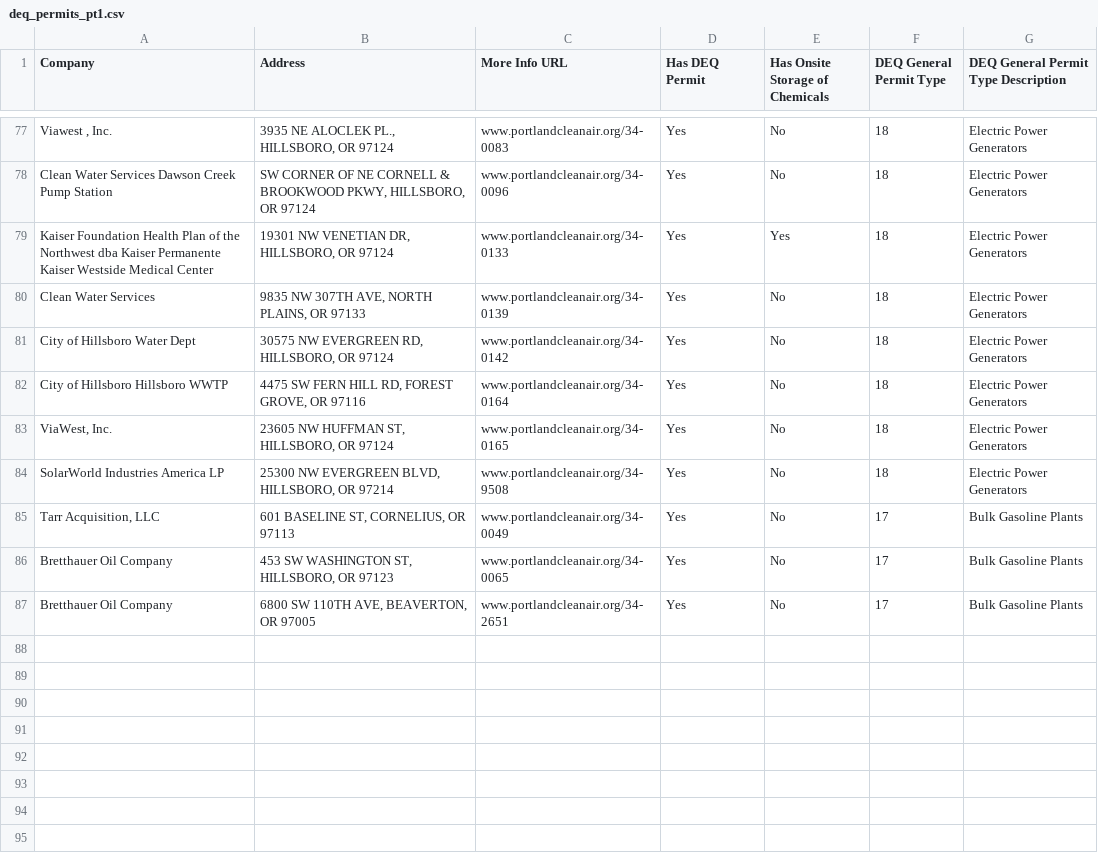
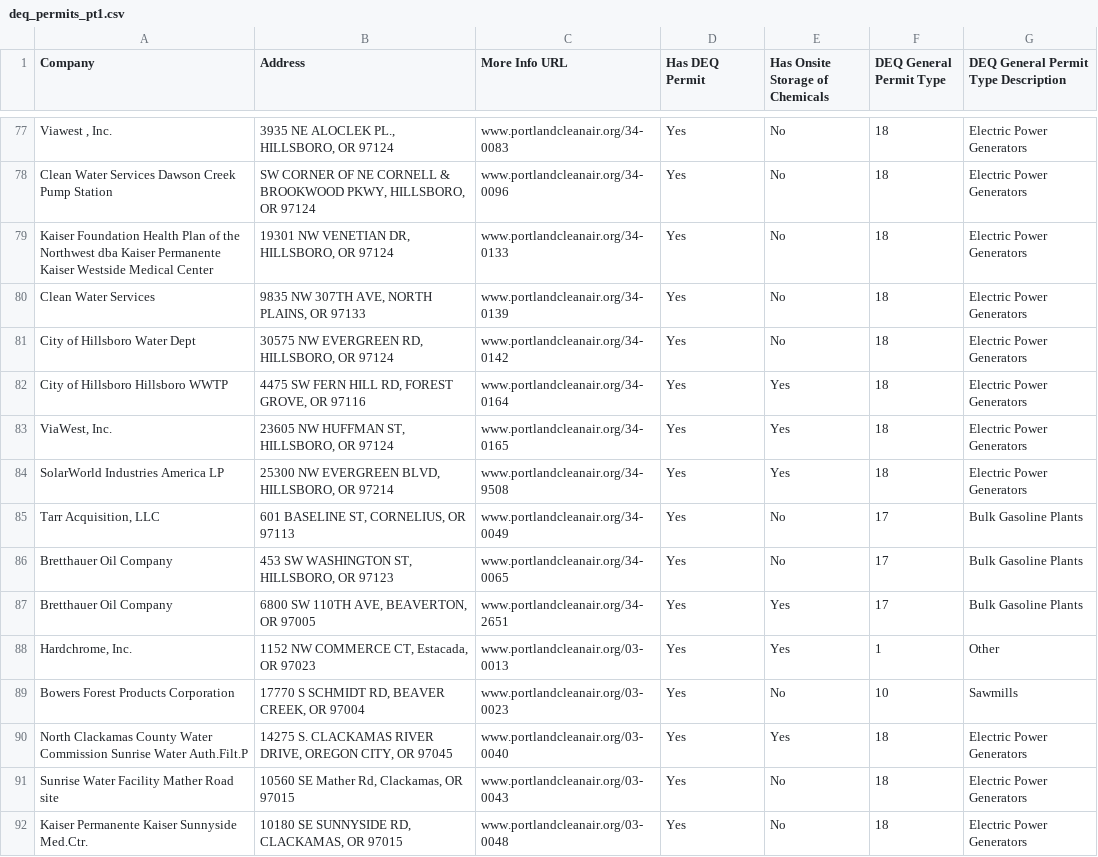
Before and after one commit to bradmbaker/portland_clean_air, a CSV file: combining_onsite_storage_and_permits/cleaned_data/map_data/deq_permits_pt1.csv, drawn as a sheet; only a part is shown, gaps mark what is left out; the diff covers the shown part only.

```diff
--- a/combining_onsite_storage_and_permits/cleaned_data/map_data/deq_permits_pt1.csv
+++ b/combining_onsite_storage_and_permits/cleaned_data/map_data/deq_permits_pt1.csv
@@ -78,10 +78,15 @@
 "Clean Water Services Dawson Creek Pump Station","SW CORNER OF NE CORNELL & BROOKWOOD PKWY, HILLSBORO, OR 97124","www.portlandcleanair.org/34-0096","Yes","No",18," Electric Power Generators "
-"Kaiser Foundation Health Plan of the Northwest dba Kaiser Permanente Kaiser Westside Medical Center","19301 NW VENETIAN DR, HILLSBORO, OR 97124","www.portlandcleanair.org/34-0133","Yes","Yes",18," Electric Power Generators "
+"Kaiser Foundation Health Plan of the Northwest dba Kaiser Permanente Kaiser Westside Medical Center","19301 NW VENETIAN DR, HILLSBORO, OR 97124","www.portlandcleanair.org/34-0133","Yes","No",18," Electric Power Generators "
 "Clean Water Services ","9835 NW 307TH AVE, NORTH PLAINS, OR 97133","www.portlandcleanair.org/34-0139","Yes","No",18," Electric Power Generators "
 "City of Hillsboro Water Dept","30575 NW EVERGREEN RD, HILLSBORO, OR 97124","www.portlandcleanair.org/34-0142","Yes","No",18," Electric Power Generators "
-"City of Hillsboro Hillsboro WWTP","4475 SW FERN HILL RD, FOREST GROVE, OR 97116","www.portlandcleanair.org/34-0164","Yes","No",18," Electric Power Generators "
-"ViaWest, Inc. ","23605 NW HUFFMAN ST, HILLSBORO, OR 97124","www.portlandcleanair.org/34-0165","Yes","No",18," Electric Power Generators "
-"SolarWorld Industries America LP ","25300 NW EVERGREEN BLVD, HILLSBORO, OR 97214","www.portlandcleanair.org/34-9508","Yes","No",18," Electric Power Generators "
+"City of Hillsboro Hillsboro WWTP","4475 SW FERN HILL RD, FOREST GROVE, OR 97116","www.portlandcleanair.org/34-0164","Yes","Yes",18," Electric Power Generators "
+"ViaWest, Inc. ","23605 NW HUFFMAN ST, HILLSBORO, OR 97124","www.portlandcleanair.org/34-0165","Yes","Yes",18," Electric Power Generators "
+"SolarWorld Industries America LP ","25300 NW EVERGREEN BLVD, HILLSBORO, OR 97214","www.portlandcleanair.org/34-9508","Yes","Yes",18," Electric Power Generators "
 "Tarr Acquisition, LLC ","601 BASELINE ST, CORNELIUS, OR 97113","www.portlandcleanair.org/34-0049","Yes","No",17," Bulk Gasoline Plants"
 "Bretthauer Oil Company ","453 SW WASHINGTON ST, HILLSBORO, OR 97123","www.portlandcleanair.org/34-0065","Yes","No",17," Bulk Gasoline Plants"
-"Bretthauer Oil Company ","6800 SW 110TH AVE, BEAVERTON, OR 97005","www.portlandcleanair.org/34-2651","Yes","No",17," Bulk Gasoline Plants"
+"Bretthauer Oil Company ","6800 SW 110TH AVE, BEAVERTON, OR 97005","www.portlandcleanair.org/34-2651","Yes","Yes",17," Bulk Gasoline Plants"
+"Hardchrome, Inc. ","1152 NW COMMERCE CT, Estacada, OR 97023","www.portlandcleanair.org/03-0013","Yes","Yes",1,"Other"
+"Bowers Forest Products Corporation ","17770 S SCHMIDT RD, BEAVER CREEK, OR 97004","www.portlandcleanair.org/03-0023","Yes","No",10," Sawmills"
+"North Clackamas County Water Commission Sunrise Water Auth.Filt.P","14275 S. CLACKAMAS RIVER DRIVE, OREGON CITY, OR 97045","www.portlandcleanair.org/03-0040","Yes","Yes",18," Electric Power Generators "
+"Sunrise Water Facility Mather Road site","10560 SE Mather Rd, Clackamas, OR 97015","www.portlandcleanair.org/03-0043","Yes","No",18," Electric Power Generators "
+"Kaiser Permanente Kaiser Sunnyside Med.Ctr.","10180 SE SUNNYSIDE RD, CLACKAMAS, OR 97015","www.portlandcleanair.org/03-0048","Yes","No",18," Electric Power Generators "
```
Also changed, not shown: 15 added rows and 8 edited cells elsewhere in this file, combining_onsite_storage_and_permits/cleaned_data/map_data/deq_permits_pt2.csv, deq_emissions/prejoined_data/2016_mat_agg.tsv, 31 other files.
